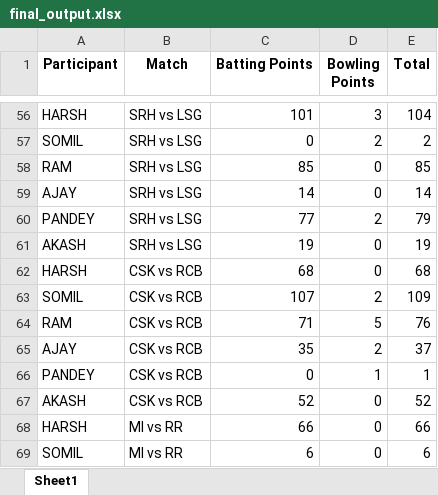
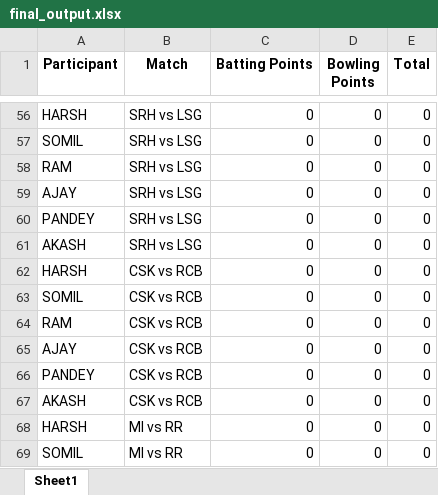
Before and after one commit to Kothariakash/ipl-party-dashboard, an Excel workbook: final_output.xlsx, sheet Sheet1, drawn as a sheet; only a part is shown, gaps mark what is left out; values as stored, in another font and other column widths than the file's, no borders; the diff covers the shown part only; the diff names each change by its address in the sheet, - before the commit and + after, or states it on an @@ line.

```diff
--- a/final_output.xlsx (sheet Sheet1)
+++ b/final_output.xlsx (sheet Sheet1)
-C56 (Batting Points): 101
+C56 (Batting Points): 0
-D56 (Bowling Points): 3
+D56 (Bowling Points): 0
-E56 (Total): 104
+E56 (Total): 0
-D57 (Bowling Points): 2
+D57 (Bowling Points): 0
-E57 (Total): 2
+E57 (Total): 0
-C58 (Batting Points): 85
+C58 (Batting Points): 0
-E58 (Total): 85
+E58 (Total): 0
-C59 (Batting Points): 14
+C59 (Batting Points): 0
-E59 (Total): 14
+E59 (Total): 0
-C60 (Batting Points): 77
+C60 (Batting Points): 0
-D60 (Bowling Points): 2
+D60 (Bowling Points): 0
-E60 (Total): 79
+E60 (Total): 0
-C61 (Batting Points): 19
+C61 (Batting Points): 0
-E61 (Total): 19
+E61 (Total): 0
-C62 (Batting Points): 68
+C62 (Batting Points): 0
-E62 (Total): 68
+E62 (Total): 0
-C63 (Batting Points): 107
+C63 (Batting Points): 0
-D63 (Bowling Points): 2
+D63 (Bowling Points): 0
-E63 (Total): 109
+E63 (Total): 0
-C64 (Batting Points): 71
+C64 (Batting Points): 0
-D64 (Bowling Points): 5
+D64 (Bowling Points): 0
-E64 (Total): 76
+E64 (Total): 0
-C65 (Batting Points): 35
+C65 (Batting Points): 0
-D65 (Bowling Points): 2
+D65 (Bowling Points): 0
-E65 (Total): 37
+E65 (Total): 0
-D66 (Bowling Points): 1
+D66 (Bowling Points): 0
-E66 (Total): 1
+E66 (Total): 0
-C67 (Batting Points): 52
+C67 (Batting Points): 0
-E67 (Total): 52
+E67 (Total): 0
-C68 (Batting Points): 66
+C68 (Batting Points): 0
-E68 (Total): 66
+E68 (Total): 0
-C69 (Batting Points): 6
+C69 (Batting Points): 0
-E69 (Total): 6
+E69 (Total): 0
```
Also changed, not shown: 6 added rows and 136 edited cells elsewhere in this sheet, detailed_output.xlsx, 1 other file.
